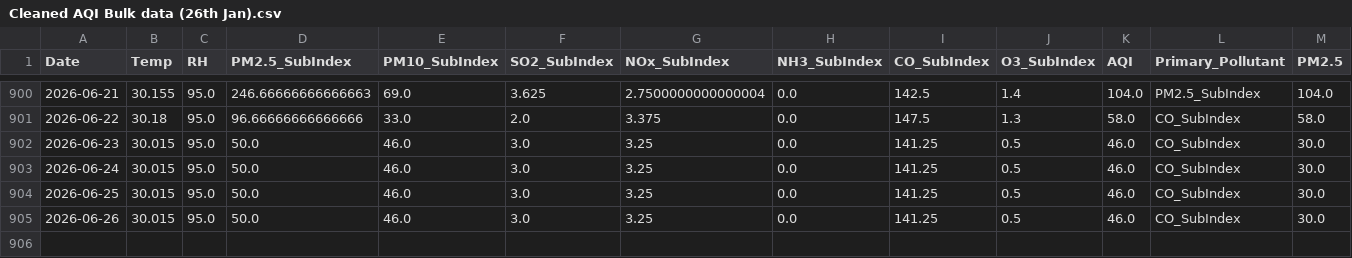
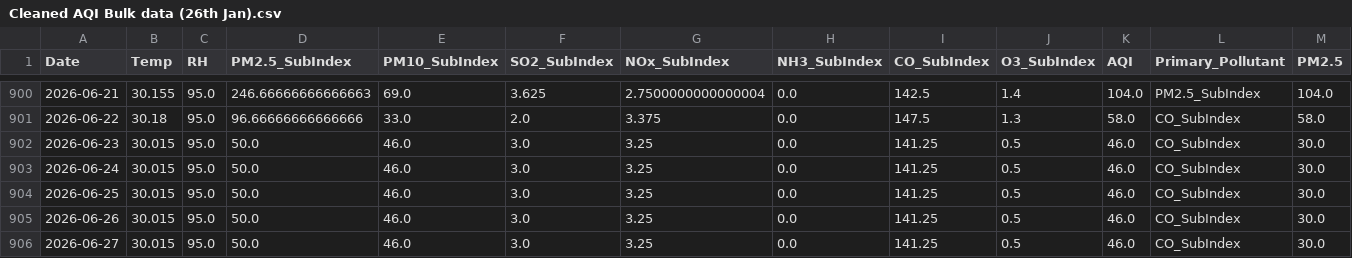
Before and after one commit to pavan3767/Project-AQI, a CSV file: Cleaned AQI Bulk data (26th Jan).csv, drawn as a sheet; only a part is shown, gaps mark what is left out; rows hold the shown columns only; the diff names each change by its address in the sheet, - before the commit and + after, or states it on an @@ line.

```diff
--- a/Cleaned AQI Bulk data (26th Jan).csv
+++ b/Cleaned AQI Bulk data (26th Jan).csv
+row 906: 2026-06-27 | 30.015 | 95.0 | 50.0 | 46.0 | 3.0 | 3.25 | 0.0 | 141.25 | 0.5 | 46.0 | CO_SubIndex | 30.0
```
Also changed, not shown: drift_log.csv, forecast_history.csv, 2 other files.
